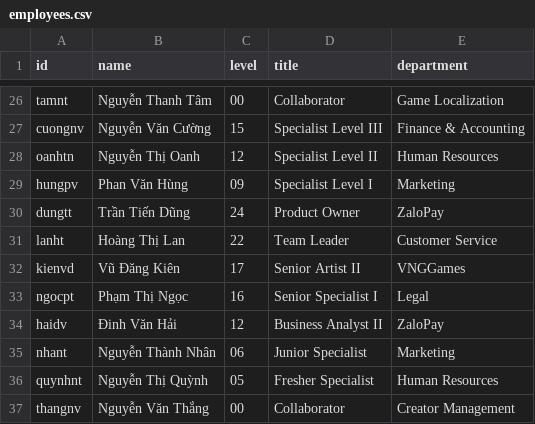
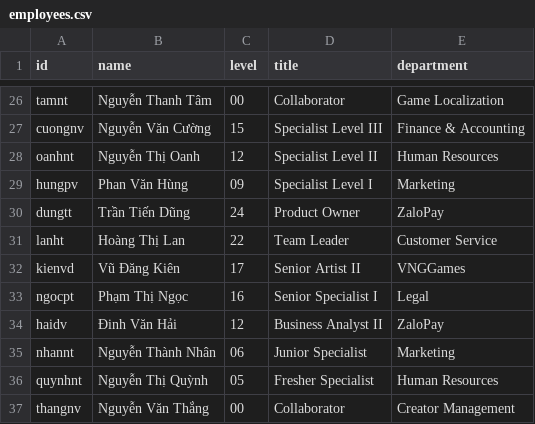
Before and after one commit to Tienkhoaa2908/DOCRELAY_MLAI2026, a CSV file: data/employees.csv, drawn as a sheet; only a part is shown, gaps mark what is left out.

```diff
--- a/data/employees.csv
+++ b/data/employees.csv
@@ -27,3 +27,3 @@ tamnt,Nguyễn Thanh Tâm,00,Collaborator,Game Localization
 cuongnv,Nguyễn Văn Cường,15,Specialist Level III,Finance & Accounting
-oanhtn,Nguyễn Thị Oanh,12,Specialist Level II,Human Resources
+oanhnt,Nguyễn Thị Oanh,12,Specialist Level II,Human Resources
 hungpv,Phan Văn Hùng,09,Specialist Level I,Marketing
@@ -34,3 +34,3 @@ ngocpt,Phạm Thị Ngọc,16,Senior Specialist I,Legal
 haidv,Đinh Văn Hải,12,Business Analyst II,ZaloPay
-nhant,Nguyễn Thành Nhân,06,Junior Specialist,Marketing
+nhannt,Nguyễn Thành Nhân,06,Junior Specialist,Marketing
 quynhnt,Nguyễn Thị Quỳnh,05,Fresher Specialist,Human Resources
```
Also changed, not shown: 12 other files.
